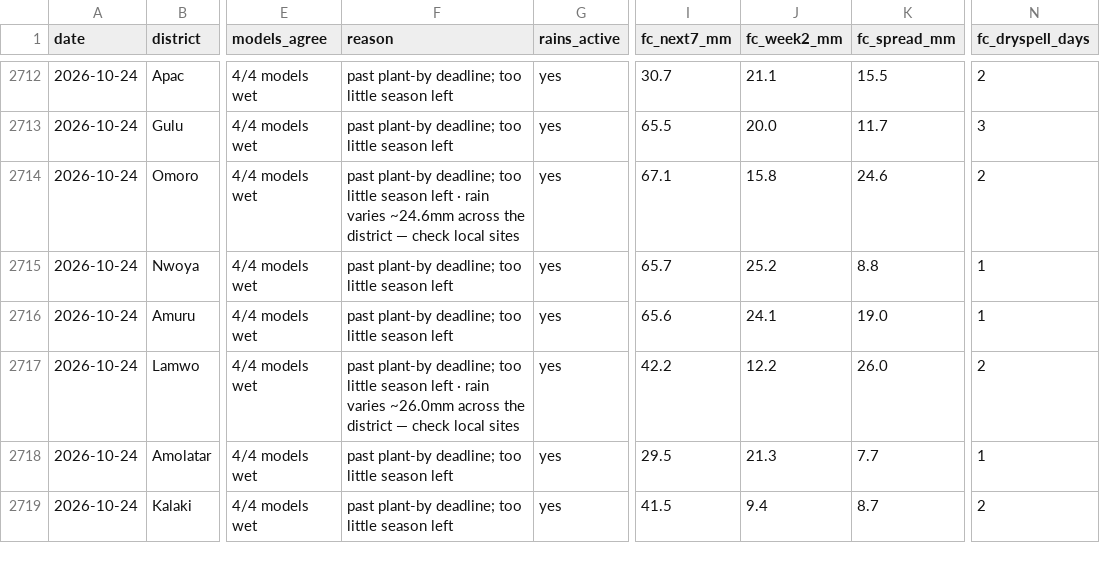
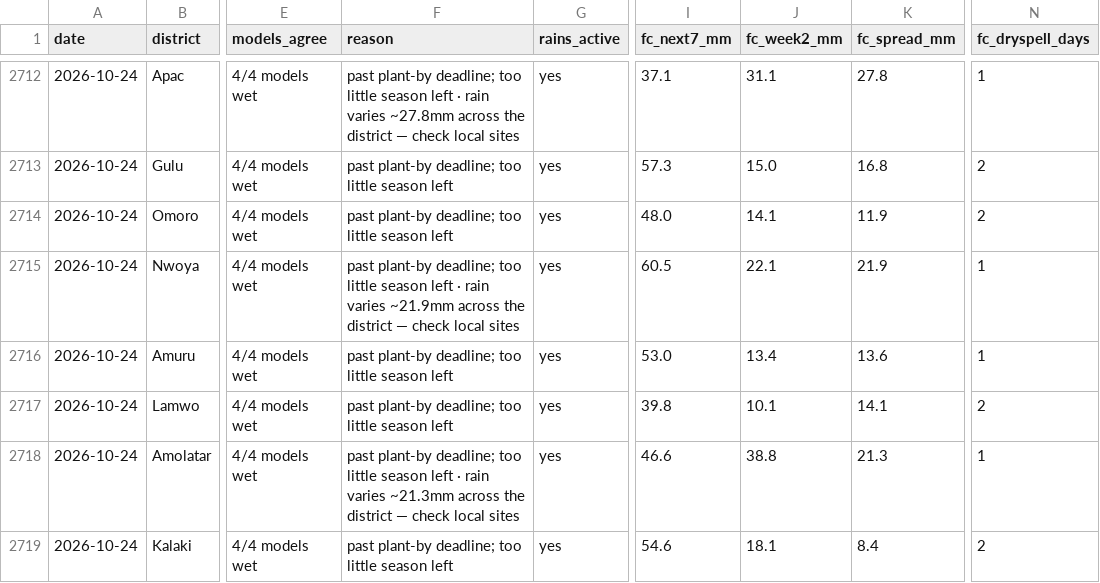
Before and after one commit to quinn-Uganda/planting-monitor, a CSV file: planting_monitor_out/history.csv, drawn as a sheet; only a part is shown, gaps mark what is left out; the diff covers the shown part only; the diff names each change by its address in the sheet, - before the commit and + after, or states it on an @@ line.

```diff
--- a/planting_monitor_out/history.csv
+++ b/planting_monitor_out/history.csv
-F2712 (reason): …season left
+F2712 (reason): …season left · rain varies ~27.8mm across the district — check local sites
-I2712 (fc_next7_mm): 30.7
+I2712 (fc_next7_mm): 37.1
-J2712 (fc_week2_mm): 21.1
+J2712 (fc_week2_mm): 31.1
-K2712 (fc_spread_mm): 15.5
+K2712 (fc_spread_mm): 27.8
-N2712 (fc_dryspell_days): 2
+N2712 (fc_dryspell_days): 1
-I2713 (fc_next7_mm): 65.5
+I2713 (fc_next7_mm): 57.3
-J2713 (fc_week2_mm): 20.0
+J2713 (fc_week2_mm): 15.0
-K2713 (fc_spread_mm): 11.7
+K2713 (fc_spread_mm): 16.8
-N2713 (fc_dryspell_days): 3
+N2713 (fc_dryspell_days): 2
-F2714 (reason): …season left · rain varies ~24.6mm across the district — check local sites
+F2714 (reason): …season left
-I2714 (fc_next7_mm): 67.1
+I2714 (fc_next7_mm): 48.0
-J2714 (fc_week2_mm): 15.8
+J2714 (fc_week2_mm): 14.1
-K2714 (fc_spread_mm): 24.6
+K2714 (fc_spread_mm): 11.9
-F2715 (reason): …season left
+F2715 (reason): …season left · rain varies ~21.9mm across the district — check local sites
-I2715 (fc_next7_mm): 65.7
+I2715 (fc_next7_mm): 60.5
-J2715 (fc_week2_mm): 25.2
+J2715 (fc_week2_mm): 22.1
-K2715 (fc_spread_mm): 8.8
+K2715 (fc_spread_mm): 21.9
-I2716 (fc_next7_mm): 65.6
+I2716 (fc_next7_mm): 53.0
-J2716 (fc_week2_mm): 24.1
+J2716 (fc_week2_mm): 13.4
-K2716 (fc_spread_mm): 19.0
+K2716 (fc_spread_mm): 13.6
-F2717 (reason): …season left · rain varies ~26.0mm across the district — check local sites
+F2717 (reason): …season left
-I2717 (fc_next7_mm): 42.2
+I2717 (fc_next7_mm): 39.8
-J2717 (fc_week2_mm): 12.2
+J2717 (fc_week2_mm): 10.1
-K2717 (fc_spread_mm): 26.0
+K2717 (fc_spread_mm): 14.1
-F2718 (reason): …season left
+F2718 (reason): …season left · rain varies ~21.3mm across the district — check local sites
-I2718 (fc_next7_mm): 29.5
+I2718 (fc_next7_mm): 46.6
-J2718 (fc_week2_mm): 21.3
+J2718 (fc_week2_mm): 38.8
-K2718 (fc_spread_mm): 7.7
+K2718 (fc_spread_mm): 21.3
-I2719 (fc_next7_mm): 41.5
+I2719 (fc_next7_mm): 54.6
-J2719 (fc_week2_mm): 9.4
+J2719 (fc_week2_mm): 18.1
-K2719 (fc_spread_mm): 8.7
+K2719 (fc_spread_mm): 8.4
```
Also changed, not shown: 53 edited cells elsewhere in this file, planting_monitor_out/status_today.csv, 4 other files.
